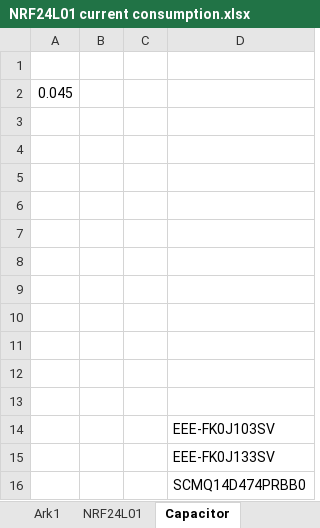
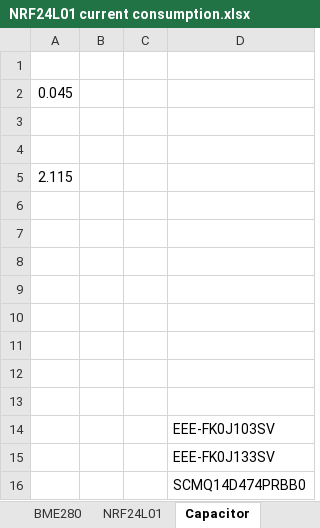
Before and after one commit to thireo/nrf24l01-node, an Excel workbook: NRF24L01 current consumption.xlsx, sheet Capacitor, drawn as a sheet; values as stored, in another font and other column widths than the file's, no borders; the diff names each change by its address in the sheet, - before the commit and + after, or states it on an @@ line.

```diff
--- a/NRF24L01 current consumption.xlsx (sheet Capacitor)
+++ b/NRF24L01 current consumption.xlsx (sheet Capacitor)
+sheet tab: BME280
-A5: (empty)
+A5: 2.115
```
Also changed, not shown: other sheet tabs, formulas that keep their value, charts or pictures.
